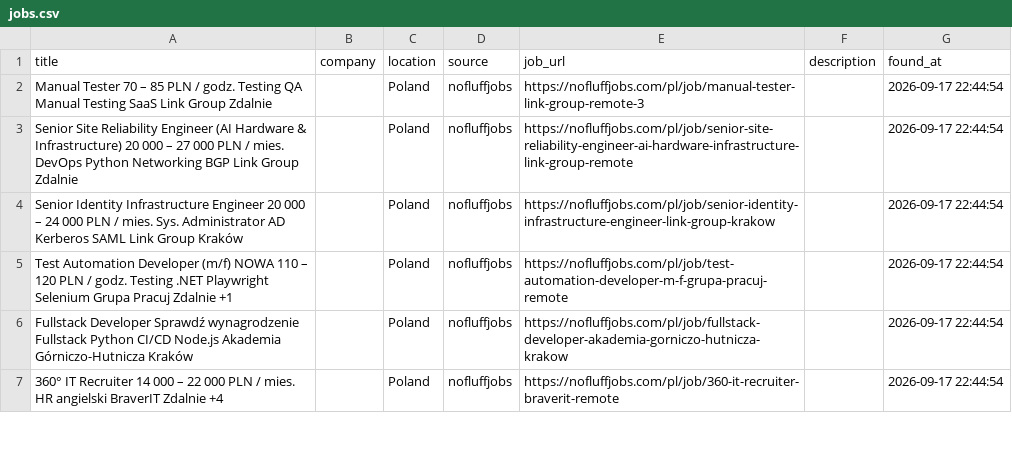
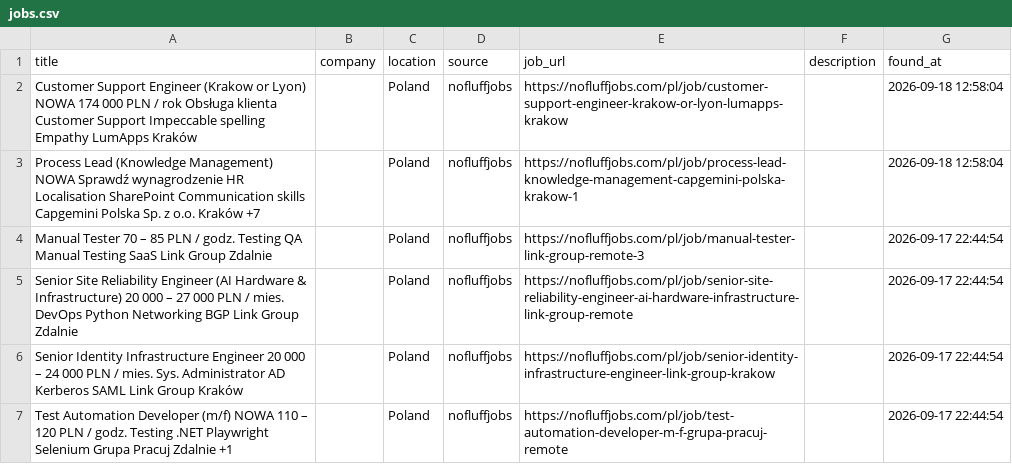
Before and after one commit to trpelka/language-job-search, a CSV file: jobs.csv, drawn as a sheet; only a part is shown; the shorter side is filled out with more unchanged rows; the diff names each change by its address in the sheet, - before the commit and + after, or states it on an @@ line.

```diff
--- a/jobs.csv
+++ b/jobs.csv
+row 2: Customer Support Engineer (Krakow or Lyon) NOWA 174 000 PLN / rok Obsługa klienta Customer Support Impeccable spelling Empathy LumApps Kraków |  | Poland | nofluffjobs | https://nofluffjobs.com/pl/job/customer-support-engineer-krakow-or-lyon-lumapps-krakow |  | 2026-09-18 12:58:04
+row 3: Process Lead (Knowledge Management) NOWA Sprawdź wynagrodzenie HR Localisation SharePoint Communication skills Capgemini Polska Sp. z o.o. Kraków +7 |  | Poland | nofluffjobs | https://nofluffjobs.com/pl/job/process-lead-knowledge-management-capgemini-polska-krakow-1 |  | 2026-09-18 12:58:04
```
Also changed, not shown: 1 other file.
